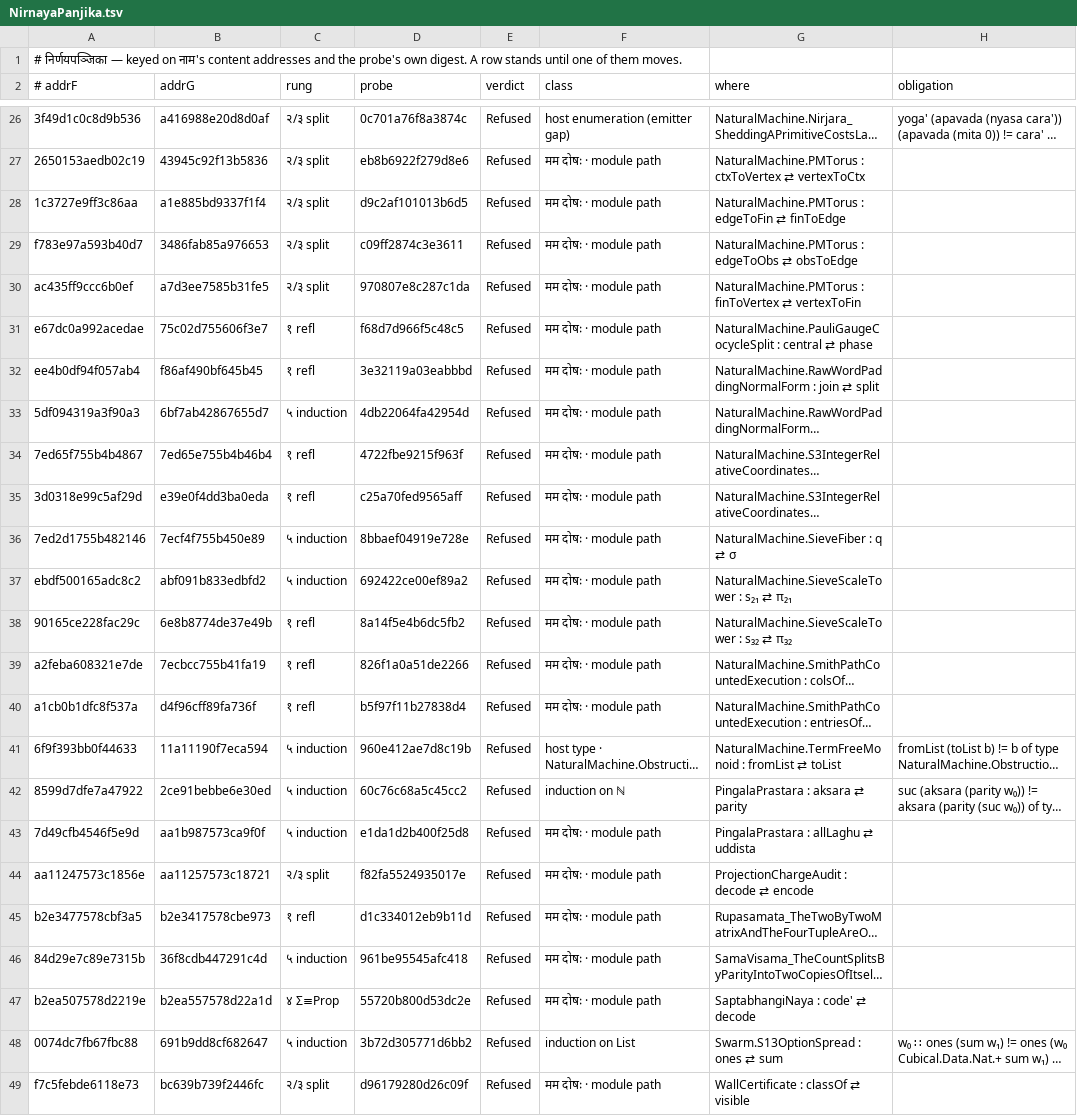
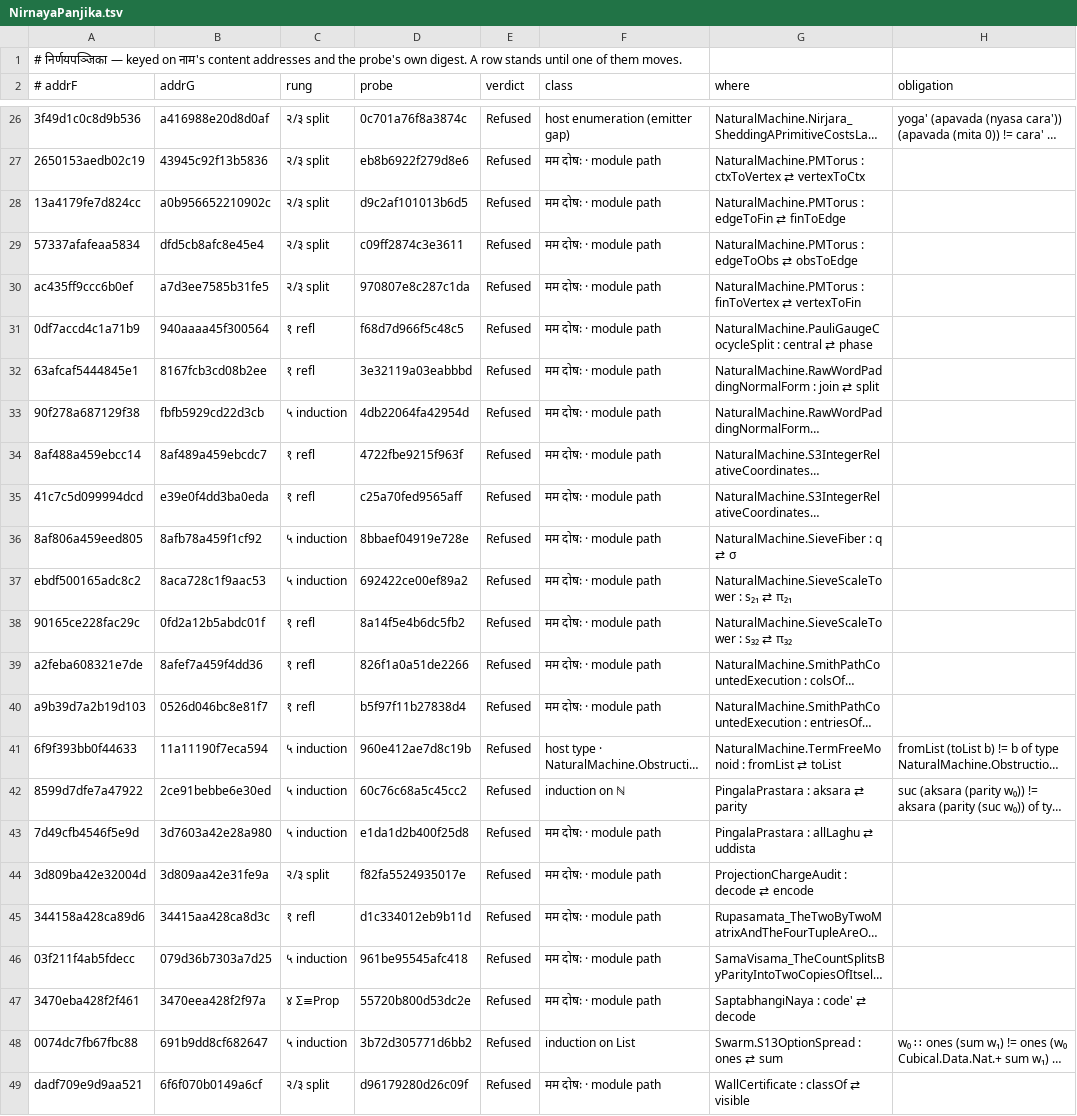
Before and after one commit to avikj/metacircular-interaction-prototype, a TSV file: notes/anuloma/NirnayaPanjika.tsv, drawn as a sheet; only a part is shown, gaps mark what is left out; long unchanged cells end in …; the diff covers the shown part only; the diff names each change by its address in the sheet, - before the commit and + after, or states it on an @@ line.

```diff
--- a/notes/anuloma/NirnayaPanjika.tsv
+++ b/notes/anuloma/NirnayaPanjika.tsv
-A28 (# addrF): 1c3727e9ff3c86aa
+A28 (# addrF): 13a4179fe7d824cc
-B28 (addrG): a1e885bd9337f1f4
+B28 (addrG): a0b956652210902c
-A29 (# addrF): f783e97a593b40d7
+A29 (# addrF): 57337afafeaa5834
-B29 (addrG): 3486fab85a976653
+B29 (addrG): dfd5cb8afc8e45e4
-A31 (# addrF): e67dc0a992acedae
+A31 (# addrF): 0df7accd4c1a71b9
-B31 (addrG): 75c02d755606f3e7
+B31 (addrG): 940aaaa45f300564
-A32 (# addrF): ee4b0df94f057ab4
+A32 (# addrF): 63afcaf5444845e1
-B32 (addrG): f86af490bf645b45
+B32 (addrG): 8167fcb3cd08b2ee
-A33 (# addrF): 5df094319a3f90a3
+A33 (# addrF): 90f278a687129f38
-B33 (addrG): 6bf7ab42867655d7
+B33 (addrG): fbfb5929cd22d3cb
-A34 (# addrF): 7ed65f755b4b4867
+A34 (# addrF): 8af488a459ebcc14
-B34 (addrG): 7ed65e755b4b46b4
+B34 (addrG): 8af489a459ebcdc7
-A35 (# addrF): 3d0318e99c5af29d
+A35 (# addrF): 41c7c5d099994dcd
-A36 (# addrF): 7ed2d1755b482146
+A36 (# addrF): 8af806a459eed805
-B36 (addrG): 7ecf4f755b450e89
+B36 (addrG): 8afb78a459f1cf92
-B37 (addrG): abf091b833edbfd2
+B37 (addrG): 8aca728c1f9aac53
-B38 (addrG): 6e8b8774de37e49b
+B38 (addrG): 0fd2a12b5abdc01f
-B39 (addrG): 7ecbcc755b41fa19
+B39 (addrG): 8afef7a459f4dd36
-A40 (# addrF): a1cb0b1dfc8f537a
+A40 (# addrF): a9b39d7a2b19d103
-B40 (addrG): d4f96cff89fa736f
+B40 (addrG): 0526d046bc8e81f7
-B43 (addrG): aa1b987573ca9f0f
+B43 (addrG): 3d7603a42e28a980
-A44 (# addrF): aa11247573c1856e
+A44 (# addrF): 3d809ba42e32004d
-B44 (addrG): aa11257573c18721
+B44 (addrG): 3d809aa42e31fe9a
-A45 (# addrF): b2e3477578cbf3a5
+A45 (# addrF): 344158a428ca89d6
-B45 (addrG): b2e3417578cbe973
+B45 (addrG): 34415aa428ca8d3c
-A46 (# addrF): 84d29e7c89e7315b
+A46 (# addrF): 03f211f4ab5fdecc
-B46 (addrG): 36f8cdb447291c4d
+B46 (addrG): 079d36b7303a7d25
-A47 (# addrF): b2ea507578d2219e
+A47 (# addrF): 3470eba428f2f461
-B47 (addrG): b2ea557578d22a1d
+B47 (addrG): 3470eea428f2f97a
-A49 (# addrF): f7c5febde6118e73
+A49 (# addrF): dadf709e9d9aa521
-B49 (addrG): bc639b739f2446fc
+B49 (addrG): 6f6f070b0149a6cf
```
Also changed, not shown: 17 edited cells elsewhere in this file, notes/anuloma/NirnayaPanjika.nivrtta.tsv, 2 other files.
